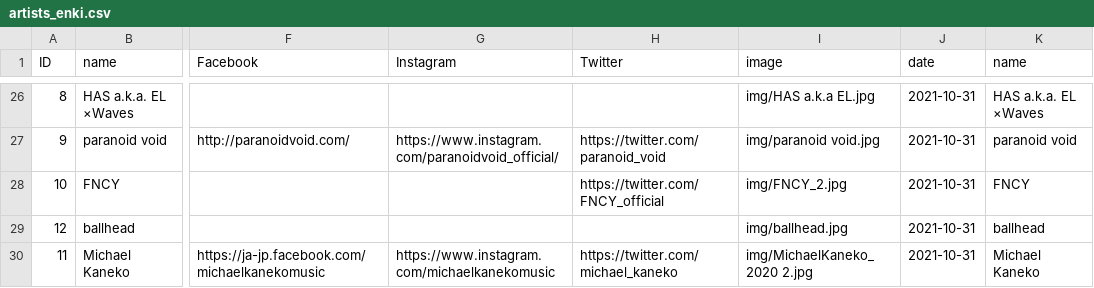
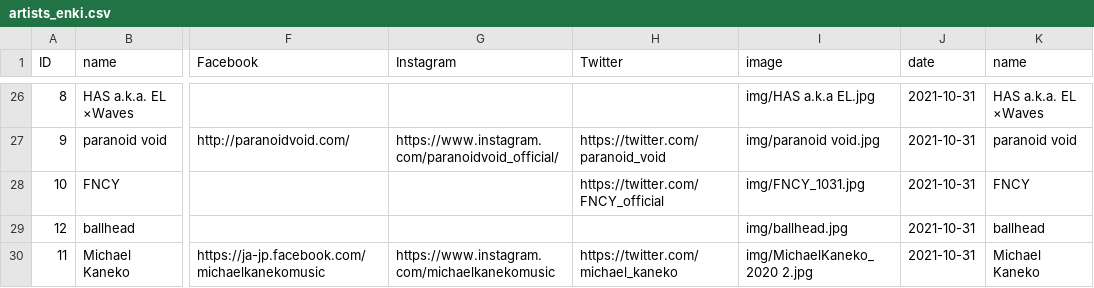
Before and after one commit to shirayamamusicvillage/shirayamamusicvillage.github.io, a CSV file: csv/artists_enki.csv, drawn as a sheet; only a part is shown, gaps mark what is left out; the diff names each change by its address in the sheet, - before the commit and + after, or states it on an @@ line.

Commit message:
Update artists_enki.csv

```diff
--- a/csv/artists_enki.csv
+++ b/csv/artists_enki.csv
-I28 (image): img/FNCY_2.jpg
+I28 (image): img/FNCY_1031.jpg
```
